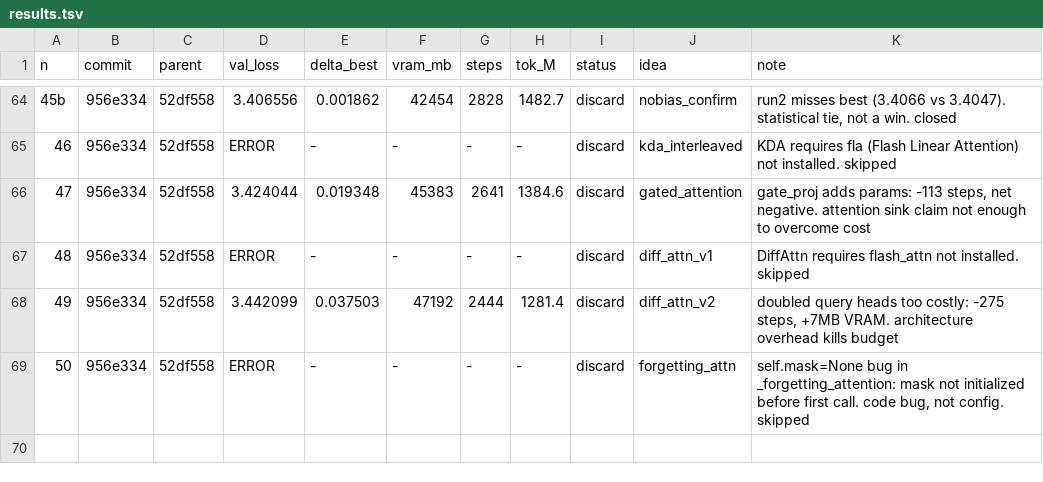
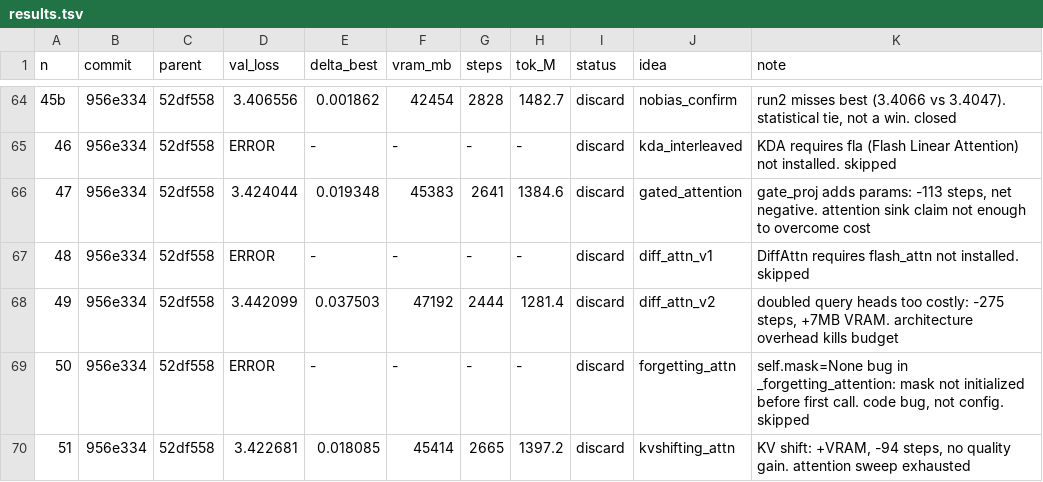
Before and after one commit to erogol/BlaGPT, a TSV file: ar/results.tsv, drawn as a sheet; only a part is shown, gaps mark what is left out.

Commit message:
ledger: exp 51 (KVShifting discard, attention sweep done)

```diff
--- a/ar/results.tsv
+++ b/ar/results.tsv
@@ -69 +69,2 @@ n	commit	parent	val_loss	delta_best	vram_mb	steps	tok_M	status	idea	note
 50	956e334	52df558	ERROR	-	-	-	-	discard	forgetting_attn	self.mask=None bug in _forgetting_attention: mask not initialized before first call. code bug, not config. skipped
+51	956e334	52df558	3.422681	0.018085	45414	2665	1397.2	discard	kvshifting_attn	KV shift: +VRAM, -94 steps, no quality gain. attention sweep exhausted
```
Also changed, not shown: 2 other files.
